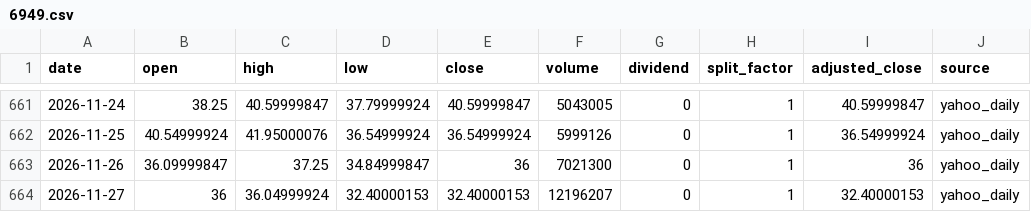
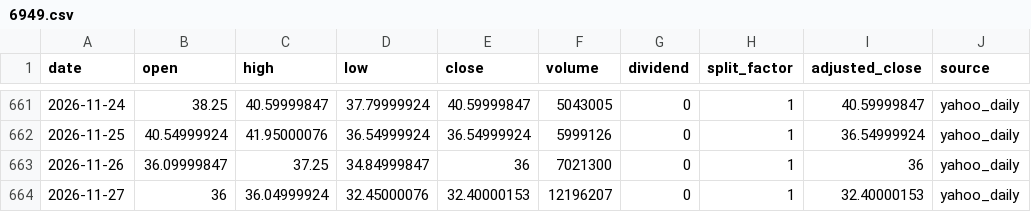
Before and after one commit to onecool-tw/OnecoolOS, a CSV file: data/market/taiwan_stock_intelligence/cta/history/6949.csv, drawn as a sheet; only a part is shown, gaps mark what is left out.

```diff
--- a/data/market/taiwan_stock_intelligence/cta/history/6949.csv
+++ b/data/market/taiwan_stock_intelligence/cta/history/6949.csv
@@ -663,2 +663,2 @@ date,open,high,low,close,volume,dividend,split_factor,adjusted_close,source
 2026-11-26,36.09999847,37.25,34.84999847,36,7021300,0,1,36,yahoo_daily
-2026-11-27,36,36.04999924,32.40000153,32.40000153,12196207,0,1,32.40000153,yahoo_daily
+2026-11-27,36,36.04999924,32.45000076,32.40000153,12196207,0,1,32.40000153,yahoo_daily
```
Also changed, not shown: data/market/taiwan_stock_intelligence/cta/history/3701.csv, data/market/taiwan_stock_intelligence/cta/history/6919.csv, 5 other files.
